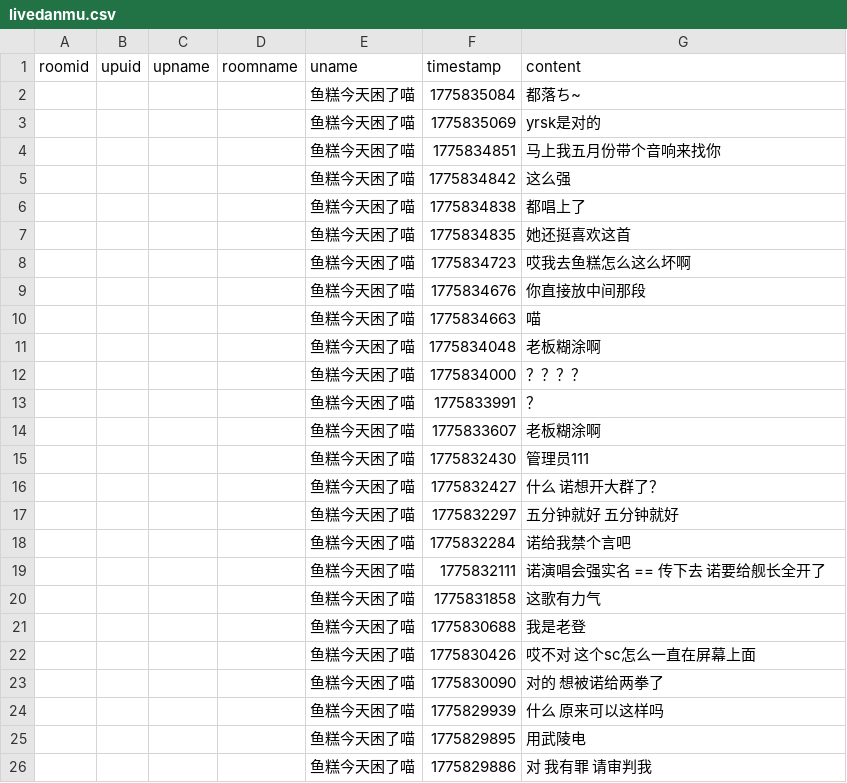
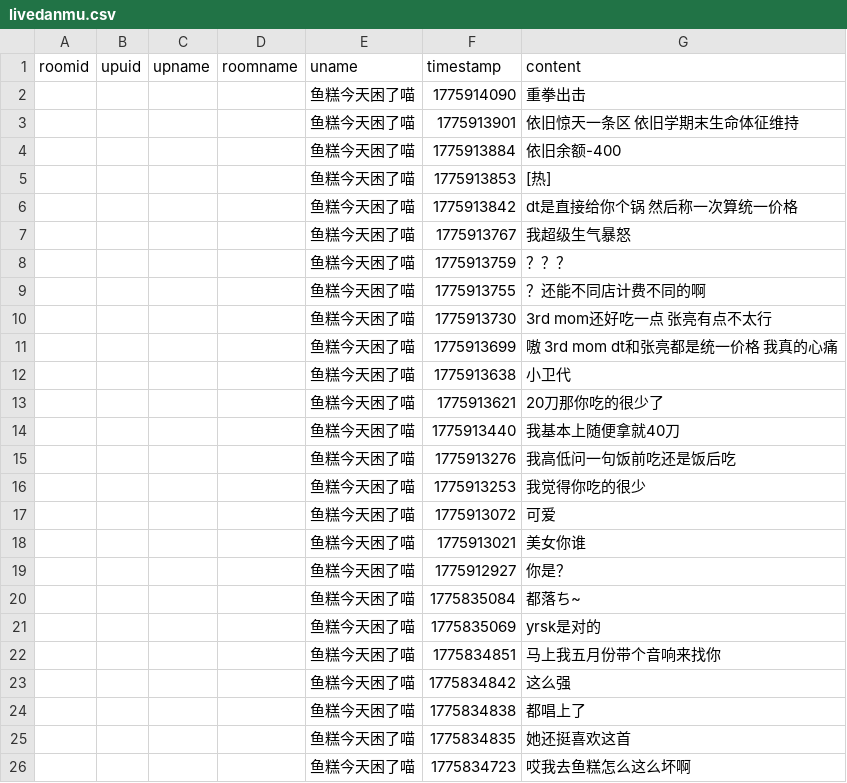
Before and after one commit to YurenHao0426/MuxianDanmuHistory, a CSV file: livedanmu.csv, drawn as a sheet; only a part is shown; the shorter side is filled out with more unchanged rows.

```diff
--- a/livedanmu.csv
+++ b/livedanmu.csv
@@ -1,2 +1,20 @@
 roomid,upuid,upname,roomname,uname,timestamp,content
+"","","","","鱼糕今天困了喵",1775914090,"重拳出击"
+"","","","","鱼糕今天困了喵",1775913901,"依旧惊天一条区 依旧学期末生命体征维持"
+"","","","","鱼糕今天困了喵",1775913884,"依旧余额-400"
+"","","","","鱼糕今天困了喵",1775913853,"[热]"
+"","","","","鱼糕今天困了喵",1775913842,"dt是直接给你个锅 然后称一次算统一价格"
+"","","","","鱼糕今天困了喵",1775913767,"我超级生气暴怒"
+"","","","","鱼糕今天困了喵",1775913759,"？？？"
+"","","","","鱼糕今天困了喵",1775913755,"？还能不同店计费不同的啊"
+"","","","","鱼糕今天困了喵",1775913730,"3rd mom还好吃一点 张亮有点不太行"
+"","","","","鱼糕今天困了喵",1775913699,"嗷 3rd mom dt和张亮都是统一价格 我真的心痛"
+"","","","","鱼糕今天困了喵",1775913638,"小卫代"
+"","","","","鱼糕今天困了喵",1775913621,"20刀那你吃的很少了"
+"","","","","鱼糕今天困了喵",1775913440,"我基本上随便拿就40刀"
+"","","","","鱼糕今天困了喵",1775913276,"我高低问一句饭前吃还是饭后吃"
+"","","","","鱼糕今天困了喵",1775913253,"我觉得你吃的很少"
+"","","","","鱼糕今天困了喵",1775913072,"可爱"
+"","","","","鱼糕今天困了喵",1775913021,"美女你谁"
+"","","","","鱼糕今天困了喵",1775912927,"你是？"
 "","","","","鱼糕今天困了喵",1775835084,"都落ち~"
```
